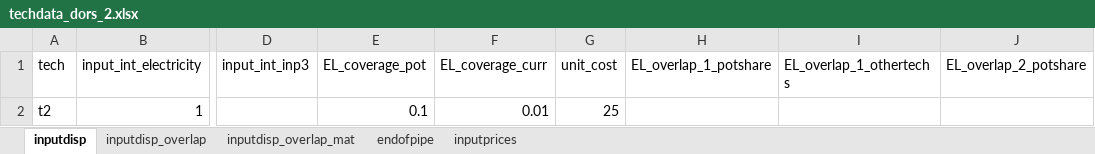
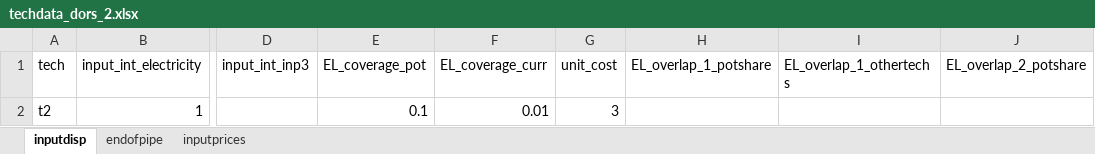
Before and after one commit to ChampionApe/GPM_v05, an Excel workbook: examples/Abatement/Data/techdata_dors_2.xlsx, sheet inputdisp, drawn as a sheet; only a part is shown, gaps mark what is left out; values as stored, in another font and other column widths than the file's, no borders; the diff names each change by its address in the sheet, - before the commit and + after, or states it on an @@ line.

```diff
--- a/examples/Abatement/Data/techdata_dors_2.xlsx (sheet inputdisp)
+++ b/examples/Abatement/Data/techdata_dors_2.xlsx (sheet inputdisp)
-sheet tab: inputdisp_overlap
-sheet tab: inputdisp_overlap_mat
-G2 (unit_cost): 25
+G2 (unit_cost): 3
```
Also changed, not shown: examples/Abatement/Data/Othdata_dors_2.xlsx, 28 other files.
